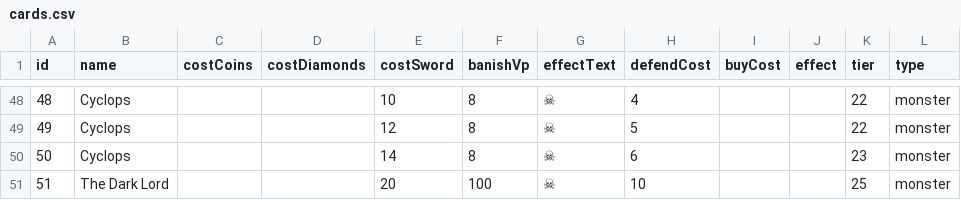
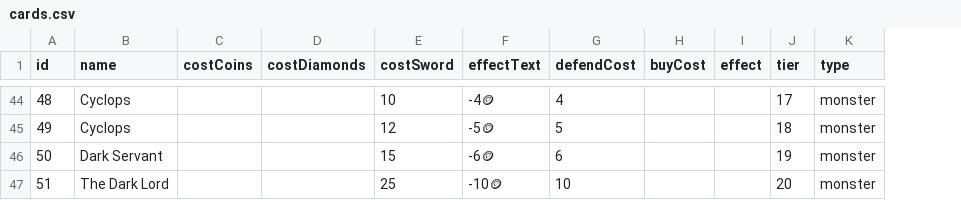
Before and after one commit to BoltKey/game, a CSV file: cards.csv, drawn as a sheet; only a part is shown, gaps mark what is left out; removed rows and columns are numbered as before the commit, all else as after; the diff covers the shown part only; the diff names each change by its address in the sheet, - before the commit and + after, or states it on an @@ line.

```diff
--- a/cards.csv
+++ b/cards.csv
-column F (banishVp), rows 48-51: 8 | 8 | 8 | 100
-F44 (effectText): ☠
+F44 (effectText): -4🪙
-J44 (tier): 22
+J44 (tier): 17
-F45 (effectText): ☠
+F45 (effectText): -5🪙
-J45 (tier): 22
+J45 (tier): 18
-B46 (name): Cyclops
+B46 (name): Dark Servant
-E46 (costSword): 14
+E46 (costSword): 15
-F46 (effectText): ☠
+F46 (effectText): -6🪙
-J46 (tier): 23
+J46 (tier): 19
-E47 (costSword): 20
+E47 (costSword): 25
-F47 (effectText): ☠
+F47 (effectText): -10🪙
-J47 (tier): 25
+J47 (tier): 20
```
Also changed, not shown: 4 removed rows and 74 edited cells elsewhere in this file, 5 other files.
